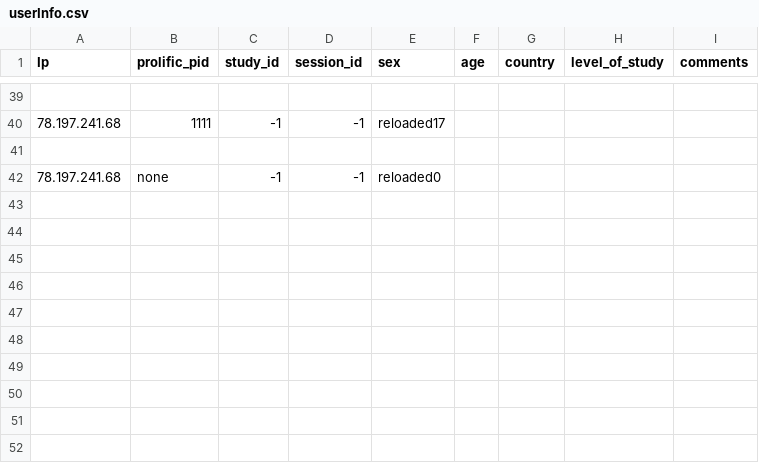
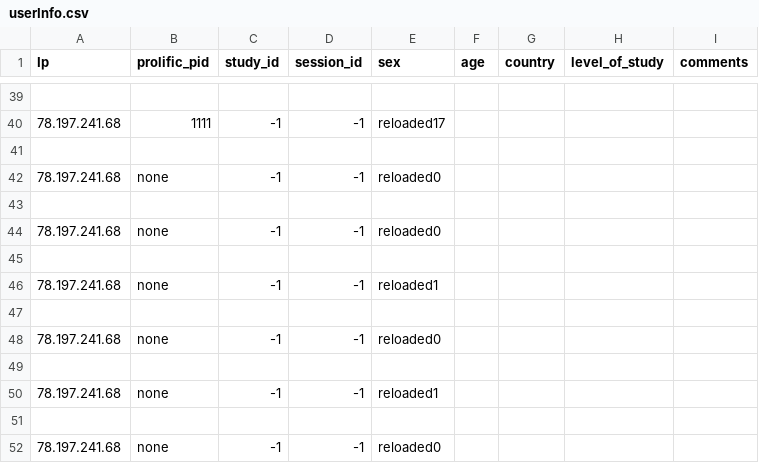
Before and after one commit to AnxSnip/temporal-discounting-master, a CSV file: app/rsc/data/userInfo.csv, drawn as a sheet; only a part is shown, gaps mark what is left out; the diff names each change by its address in the sheet, - before the commit and + after, or states it on an @@ line.

```diff
--- a/app/rsc/data/userInfo.csv
+++ b/app/rsc/data/userInfo.csv
+row 43: (empty)
+row 44: 78.197.241.68 | none | -1 | -1 | reloaded0
+row 45: (empty)
+row 46: 78.197.241.68 | none | -1 | -1 | reloaded1
+row 47: (empty)
+row 48: 78.197.241.68 | none | -1 | -1 | reloaded0
+row 49: (empty)
+row 50: 78.197.241.68 | none | -1 | -1 | reloaded1
+row 51: (empty)
+row 52: 78.197.241.68 | none | -1 | -1 | reloaded0
```
Also changed, not shown: app/rsc/data/gameData.csv, 26 other files.
